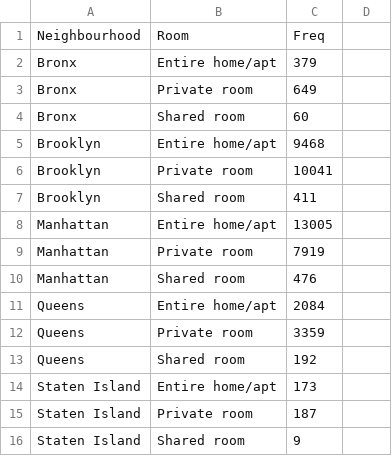
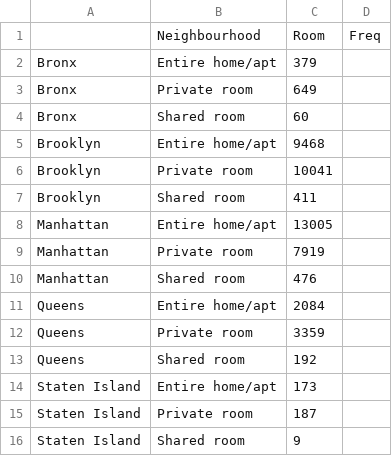
Before and after one commit to joannetrann/FIT3179, a CSV file: NY/stacked_bar/room_type 2.csv, drawn as a sheet; removed rows and columns are numbered as before the commit, all else as after; the diff names each change by its address in the sheet, - before the commit and + after, or states it on an @@ line.

Commit message:
Update room_type 2.csv

```diff
--- a/NY/stacked_bar/room_type 2.csv
+++ b/NY/stacked_bar/room_type 2.csv
-row 1: Neighbourhood | Room | Freq
+row 1:  | Neighbourhood | Room | Freq
```
